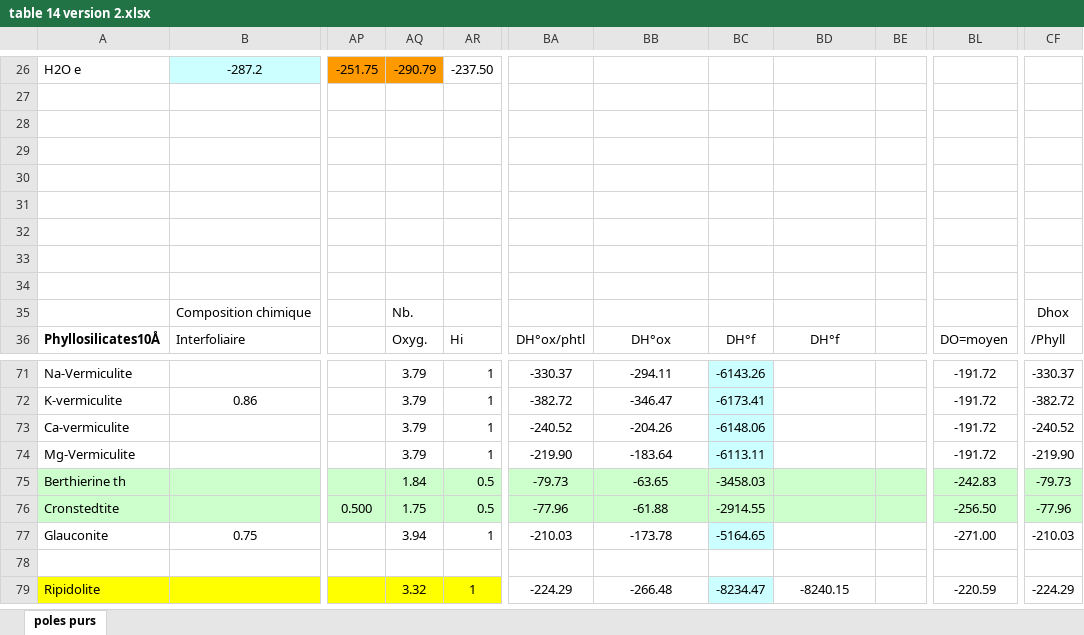
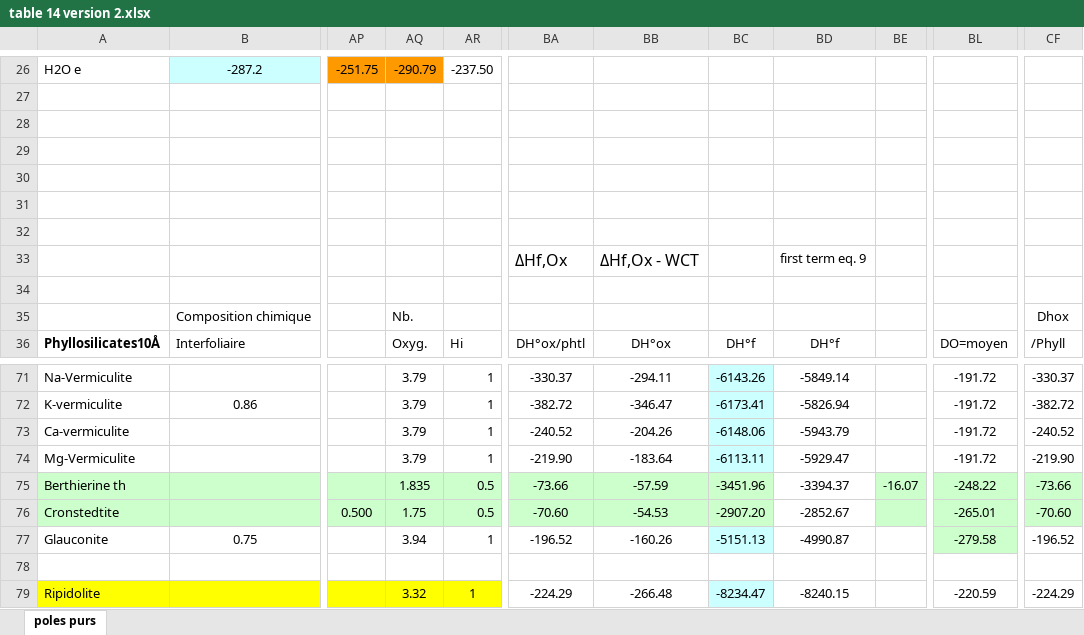
Before and after one commit to jwheelsc/clay-thermodynamics, an Excel workbook: table 14 version 2.xlsx, sheet poles purs, drawn as a sheet; only a part is shown, gaps mark what is left out; values as stored, in another font and other column widths than the file's, no borders; the diff covers the shown part only; the diff names each change by its address in the sheet, - before the commit and + after, or states it on an @@ line.

```diff
--- a/table 14 version 2.xlsx (sheet poles purs)
+++ b/table 14 version 2.xlsx (sheet poles purs)
-BA33: (empty)
+BA33: ΔHf,Ox
-BB33: (empty)
+BB33: ΔHf,Ox - WCT
-BD33: (empty)
+BD33: first term eq. 9
-BD71: (empty)
+BD71: -5849.14
-BD72: (empty)
+BD72: -5826.94
-BD73: (empty)
+BD73: -5943.79
-BD74: (empty)
+BD74: -5929.47
-AQ75: 1.84
+AQ75: 1.835
-BA75: -79.73
+BA75: -73.66
-BB75: -63.65
+BB75: -57.59
-BC75: -3458.03
+BC75: -3451.96
-BD75: (empty)
+BD75: -3394.37
-BD75:BD76 fill: #CCFFCC
+BD75:BD76 fill: none
-BE75: (empty)
+BE75: -16.07
-BL75: -242.83
+BL75: -248.22
-CF75: -79.73
+CF75: -73.66
-BA76: -77.96
+BA76: -70.60
-BB76: -61.88
+BB76: -54.53
-BC76: -2914.55
+BC76: -2907.20
-BD76: (empty)
+BD76: -2852.67
-BL76: -256.50
+BL76: -265.01
-CF76: -77.96
+CF76: -70.60
-BA77: -210.03
+BA77: -196.52
-BB77: -173.78
+BB77: -160.26
-BC77: -5164.65
+BC77: -5151.13
-BD77: (empty)
+BD77: -4990.87
-BL77: -271.00
+BL77: -279.58
-BL77 fill: none
+BL77 fill: #CCFFCC
-CF77: -210.03
+CF77: -196.52
```
Also changed, not shown: 28 edited cells elsewhere in this sheet, clay_thermo_calculator.xlsx, 7 other files.
